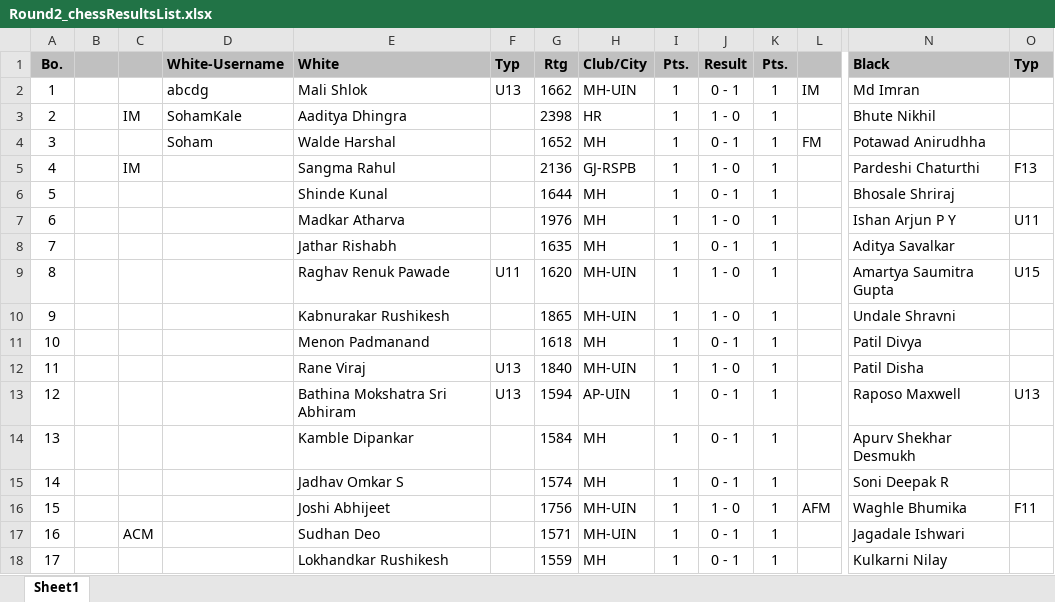
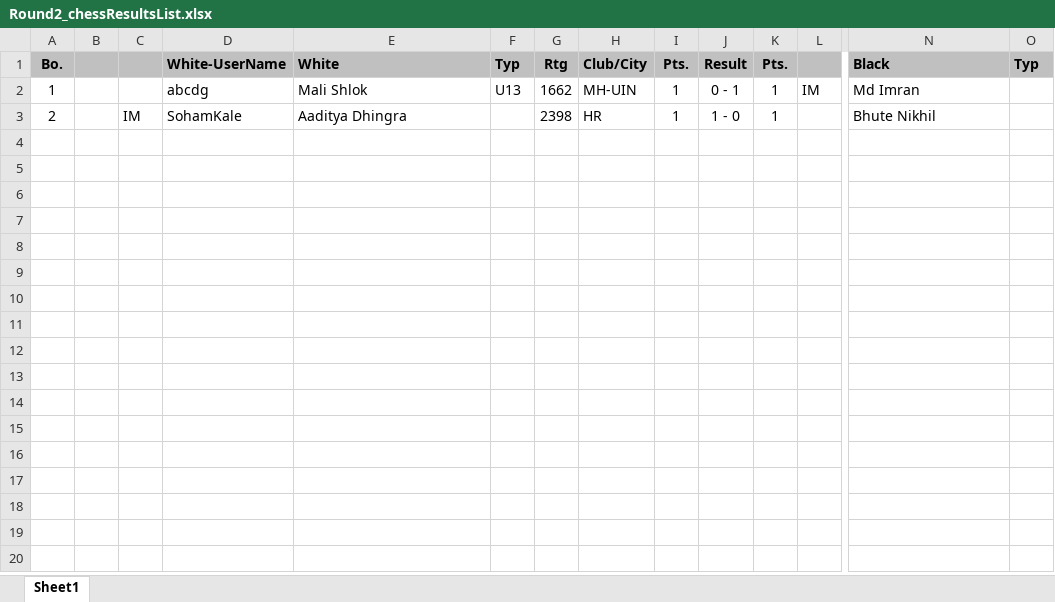
Before and after one commit to Soham-Kale/OneSignal, an Excel workbook: uploads/Round2_chessResultsList.xlsx, sheet Sheet1, drawn as a sheet; only a part is shown, gaps mark what is left out; values as stored, in another font and other column widths than the file's, no borders; charts and pictures not drawn; rows hold the shown columns only; the diff names each change by its address in the sheet, - before the commit and + after, or states it on an @@ line.

```diff
--- a/uploads/Round2_chessResultsList.xlsx (sheet Sheet1)
+++ b/uploads/Round2_chessResultsList.xlsx (sheet Sheet1)
-D1: White-Username
+D1: White-UserName
-row 4: 3 |  |  | Soham | Walde Harshal |  | 1652 | MH | 1 | 0 - 1 | 1 | FM | Potawad Anirudhha
-row 5: 4 |  | IM |  | Sangma Rahul |  | 2136 | GJ-RSPB | 1 | 1 - 0 | 1 |  | Pardeshi Chaturthi | F13
-row 6: 5 |  |  |  | Shinde Kunal |  | 1644 | MH | 1 | 0 - 1 | 1 |  | Bhosale Shriraj
-row 7: 6 |  |  |  | Madkar Atharva |  | 1976 | MH | 1 | 1 - 0 | 1 |  | Ishan Arjun P Y | U11
-row 8: 7 |  |  |  | Jathar Rishabh |  | 1635 | MH | 1 | 0 - 1 | 1 |  | Aditya Savalkar
-row 9: 8 |  |  |  | Raghav Renuk Pawade | U11 | 1620 | MH-UIN | 1 | 1 - 0 | 1 |  | Amartya Saumitra Gupta | U15
-row 10: 9 |  |  |  | Kabnurakar Rushikesh |  | 1865 | MH-UIN | 1 | 1 - 0 | 1 |  | Undale Shravni
-row 11: 10 |  |  |  | Menon Padmanand |  | 1618 | MH | 1 | 0 - 1 | 1 |  | Patil Divya
-row 12: 11 |  |  |  | Rane Viraj | U13 | 1840 | MH-UIN | 1 | 1 - 0 | 1 |  | Patil Disha
-row 13: 12 |  |  |  | Bathina Mokshatra Sri Abhiram | U13 | 1594 | AP-UIN | 1 | 0 - 1 | 1 |  | Raposo Maxwell | U13
-row 14: 13 |  |  |  | Kamble Dipankar |  | 1584 | MH | 1 | 0 - 1 | 1 |  | Apurv Shekhar Desmukh
-row 15: 14 |  |  |  | Jadhav Omkar S |  | 1574 | MH | 1 | 0 - 1 | 1 |  | Soni Deepak R
-row 16: 15 |  |  |  | Joshi Abhijeet |  | 1756 | MH-UIN | 1 | 1 - 0 | 1 | AFM | Waghle Bhumika | F11
-row 17: 16 |  | ACM |  | Sudhan Deo |  | 1571 | MH-UIN | 1 | 0 - 1 | 1 |  | Jagadale Ishwari
-row 18: 17 |  |  |  | Lokhandkar Rushikesh |  | 1559 | MH | 1 | 0 - 1 | 1 |  | Kulkarni Nilay
```
Also changed, not shown: 7 other files.
